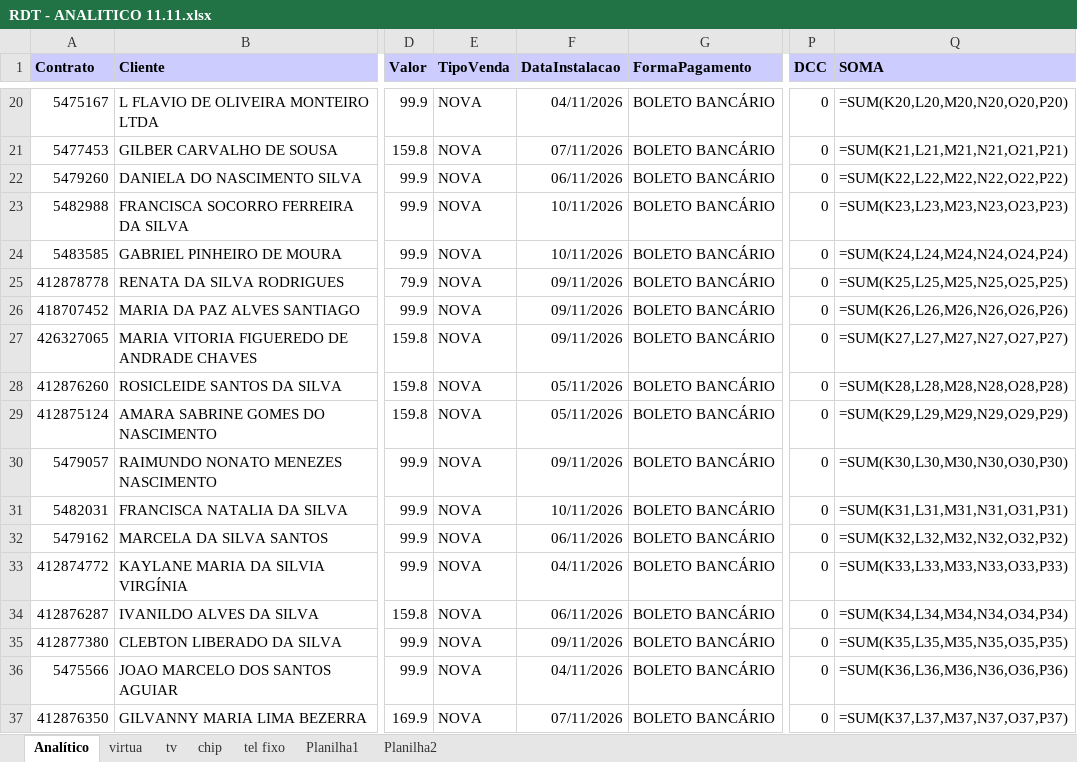
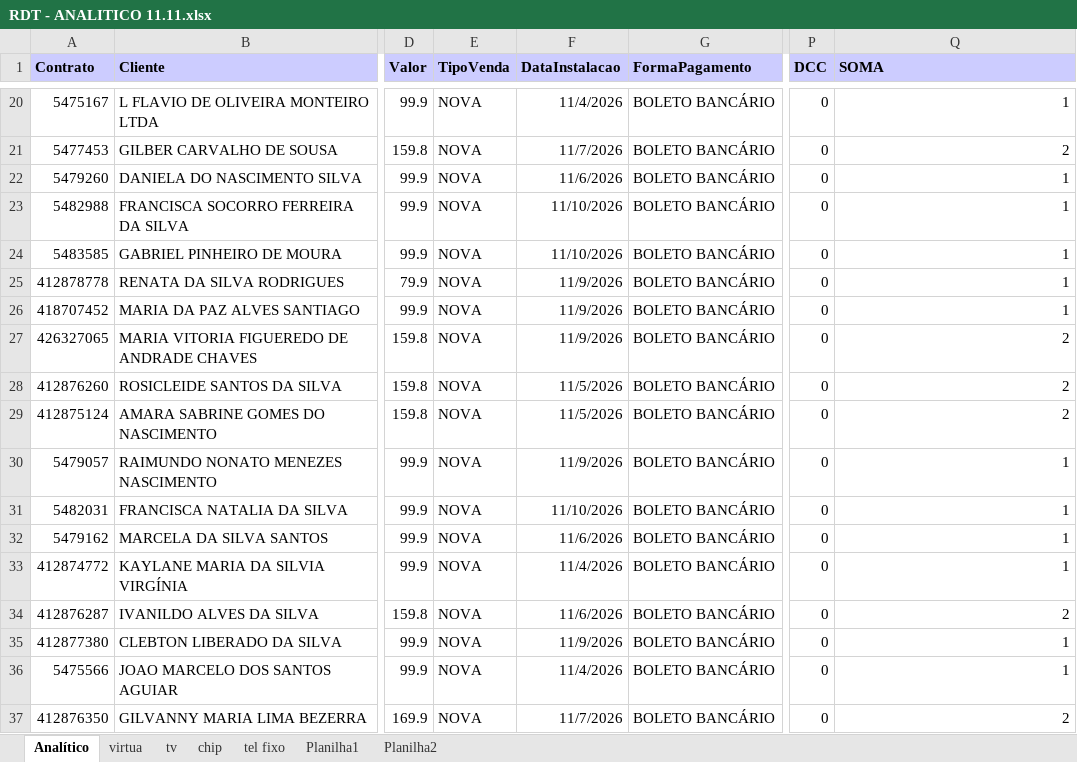
Before and after one commit to JeffersonDeylane/LP2---sistema-de-vendas, an Excel workbook: dados/exportacao/arquivos_para_processar/saida/RDT - ANALITICO 11.11.xlsx, sheet Analítico, drawn as a sheet; only a part is shown, gaps mark what is left out; values as stored, in another font and other column widths than the file's, no borders; formulas without a stored value are shown as written; the diff covers the shown part only; the diff names each change by its address in the sheet, - before the commit and + after, or states it on an @@ line.

```diff
--- a/dados/exportacao/arquivos_para_processar/saida/RDT - ANALITICO 11.11.xlsx (sheet Analítico)
+++ b/dados/exportacao/arquivos_para_processar/saida/RDT - ANALITICO 11.11.xlsx (sheet Analítico)
-F20 (DataInstalacao): 04/11/2026
+F20 (DataInstalacao): 11/4/2026
-Q20 (SOMA): =SUM(K20,L20,M20,N20,O20,P20)
+Q20 (SOMA): 1
-F21 (DataInstalacao): 07/11/2026
+F21 (DataInstalacao): 11/7/2026
-Q21 (SOMA): =SUM(K21,L21,M21,N21,O21,P21)
+Q21 (SOMA): 2
-F22 (DataInstalacao): 06/11/2026
+F22 (DataInstalacao): 11/6/2026
-Q22 (SOMA): =SUM(K22,L22,M22,N22,O22,P22)
+Q22 (SOMA): 1
-F23:F24 (DataInstalacao): 10/11/2026
+F23:F24 (DataInstalacao): 11/10/2026
-Q23 (SOMA): =SUM(K23,L23,M23,N23,O23,P23)
+Q23 (SOMA): 1
-Q24 (SOMA): =SUM(K24,L24,M24,N24,O24,P24)
+Q24 (SOMA): 1
-F25:F27 (DataInstalacao): 09/11/2026
+F25:F27 (DataInstalacao): 11/9/2026
-Q25 (SOMA): =SUM(K25,L25,M25,N25,O25,P25)
+Q25 (SOMA): 1
-Q26 (SOMA): =SUM(K26,L26,M26,N26,O26,P26)
+Q26 (SOMA): 1
-Q27 (SOMA): =SUM(K27,L27,M27,N27,O27,P27)
+Q27 (SOMA): 2
-F28:F29 (DataInstalacao): 05/11/2026
+F28:F29 (DataInstalacao): 11/5/2026
-Q28 (SOMA): =SUM(K28,L28,M28,N28,O28,P28)
+Q28 (SOMA): 2
-Q29 (SOMA): =SUM(K29,L29,M29,N29,O29,P29)
+Q29 (SOMA): 2
-F30 (DataInstalacao): 09/11/2026
+F30 (DataInstalacao): 11/9/2026
-Q30 (SOMA): =SUM(K30,L30,M30,N30,O30,P30)
+Q30 (SOMA): 1
-F31 (DataInstalacao): 10/11/2026
+F31 (DataInstalacao): 11/10/2026
-Q31 (SOMA): =SUM(K31,L31,M31,N31,O31,P31)
+Q31 (SOMA): 1
-F32 (DataInstalacao): 06/11/2026
+F32 (DataInstalacao): 11/6/2026
-Q32 (SOMA): =SUM(K32,L32,M32,N32,O32,P32)
+Q32 (SOMA): 1
-F33 (DataInstalacao): 04/11/2026
+F33 (DataInstalacao): 11/4/2026
-Q33 (SOMA): =SUM(K33,L33,M33,N33,O33,P33)
+Q33 (SOMA): 1
-F34 (DataInstalacao): 06/11/2026
+F34 (DataInstalacao): 11/6/2026
-Q34 (SOMA): =SUM(K34,L34,M34,N34,O34,P34)
+Q34 (SOMA): 2
-F35 (DataInstalacao): 09/11/2026
+F35 (DataInstalacao): 11/9/2026
-Q35 (SOMA): =SUM(K35,L35,M35,N35,O35,P35)
+Q35 (SOMA): 1
-F36 (DataInstalacao): 04/11/2026
+F36 (DataInstalacao): 11/4/2026
-Q36 (SOMA): =SUM(K36,L36,M36,N36,O36,P36)
+Q36 (SOMA): 1
-F37 (DataInstalacao): 07/11/2026
+F37 (DataInstalacao): 11/7/2026
-Q37 (SOMA): =SUM(K37,L37,M37,N37,O37,P37)
+Q37 (SOMA): 2
```
Also changed, not shown: 174 edited cells elsewhere in this sheet, sheet chip, dados/exportacao/arquivos_para_processar/saida/VNA - ANALITICO 11.11.xlsx, 4 other files.
